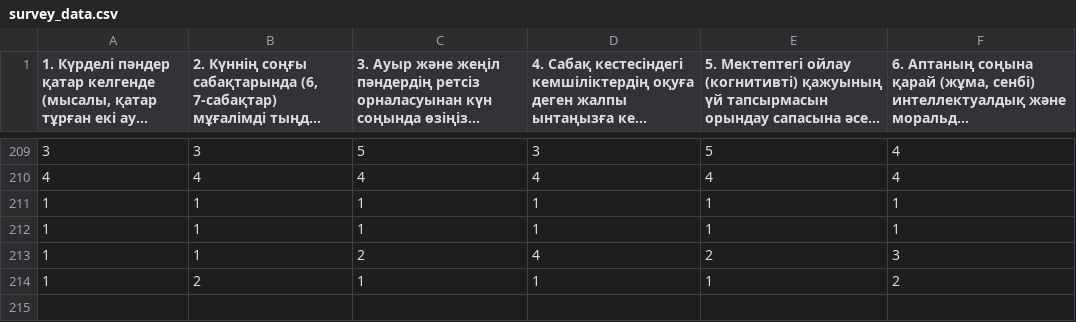
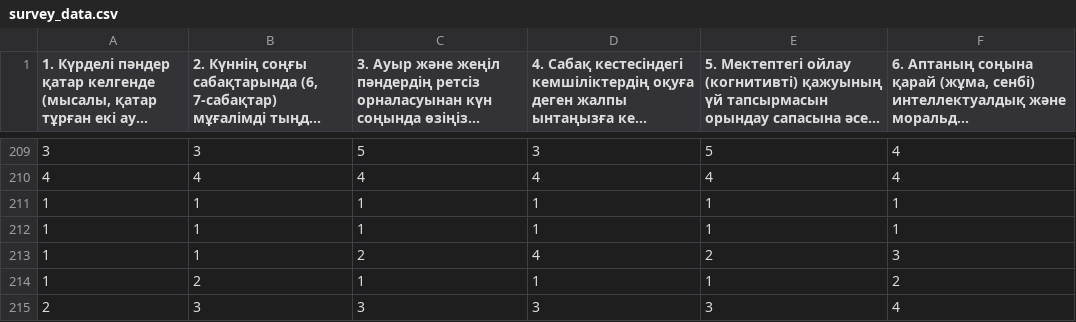
Before and after one commit to dan1yarr9/sctp, a CSV file: data/survey_data.csv, drawn as a sheet; only a part is shown, gaps mark what is left out; long unchanged cells end in …; the diff names each change by its address in the sheet, - before the commit and + after, or states it on an @@ line.

Commit message:
Auto-update survey_data.csv (first column removed)

```diff
--- a/data/survey_data.csv
+++ b/data/survey_data.csv
+row 215: 2 | 3 | 3 | 3 | 3 | 4
```
